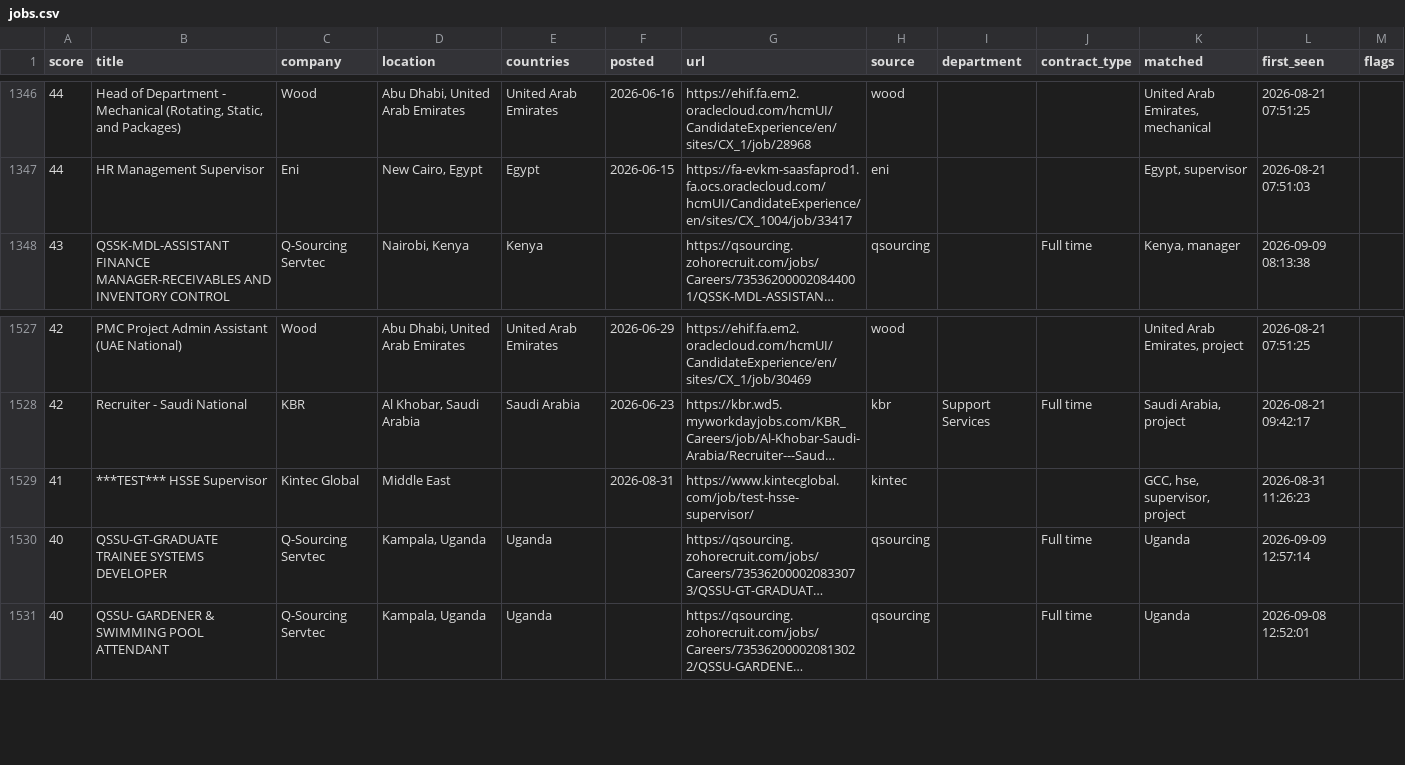
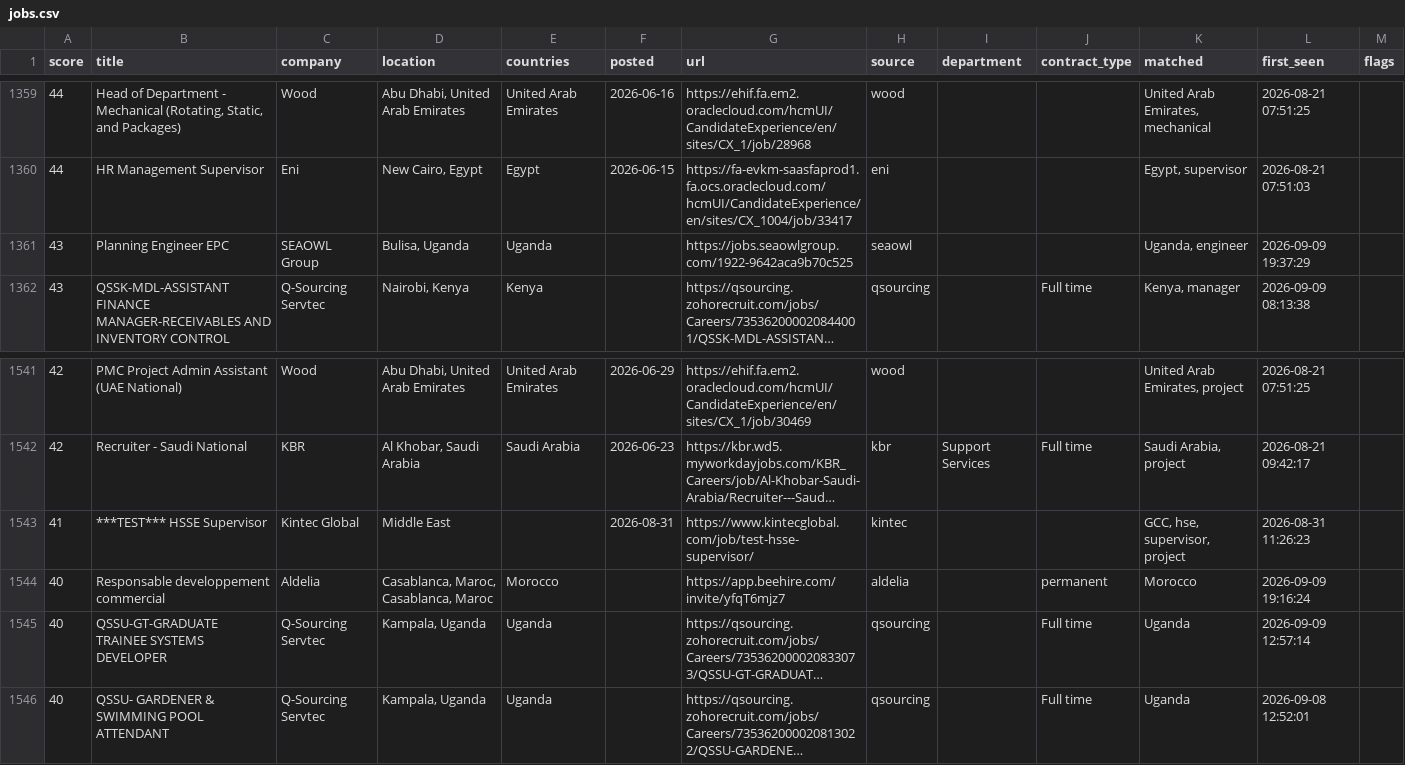
Before and after one commit to Khanmi1973/ogjobs, a CSV file: docs/jobs.csv, drawn as a sheet; only a part is shown, gaps mark what is left out; long unchanged cells end in …; the diff covers the shown part only; the diff names each change by its address in the sheet, - before the commit and + after, or states it on an @@ line.

```diff
--- a/docs/jobs.csv
+++ b/docs/jobs.csv
+row 1361: 43 | Planning Engineer EPC | SEAOWL Group | Bulisa, Uganda | Uganda |  | https://jobs.seaowlgroup.com/1922-9642aca9b70c525 | seaowl |  |  | Uganda, engineer | 2026-09-09 19:37:29
+row 1544: 40 | Responsable developpement commercial | Aldelia | Casablanca, Maroc, Casablanca, Maroc | Morocco |  | https://app.beehire.com/invite/yfqT6mjz7 | aldelia |  | permanent | Morocco | 2026-09-09 19:16:24
```
Also changed, not shown: 13 added rows elsewhere in this file, 3 other files.
